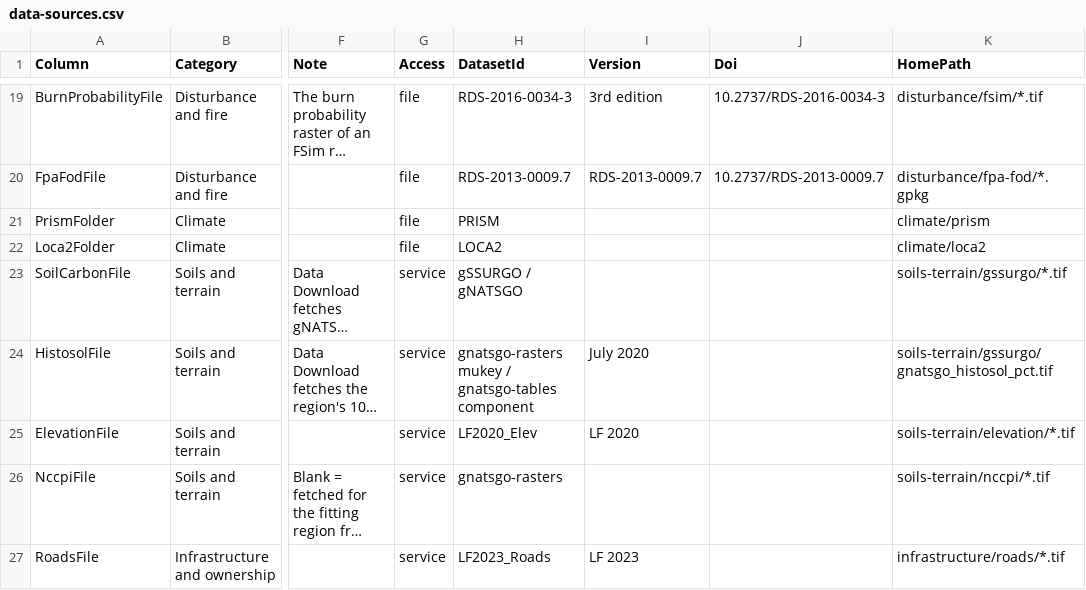
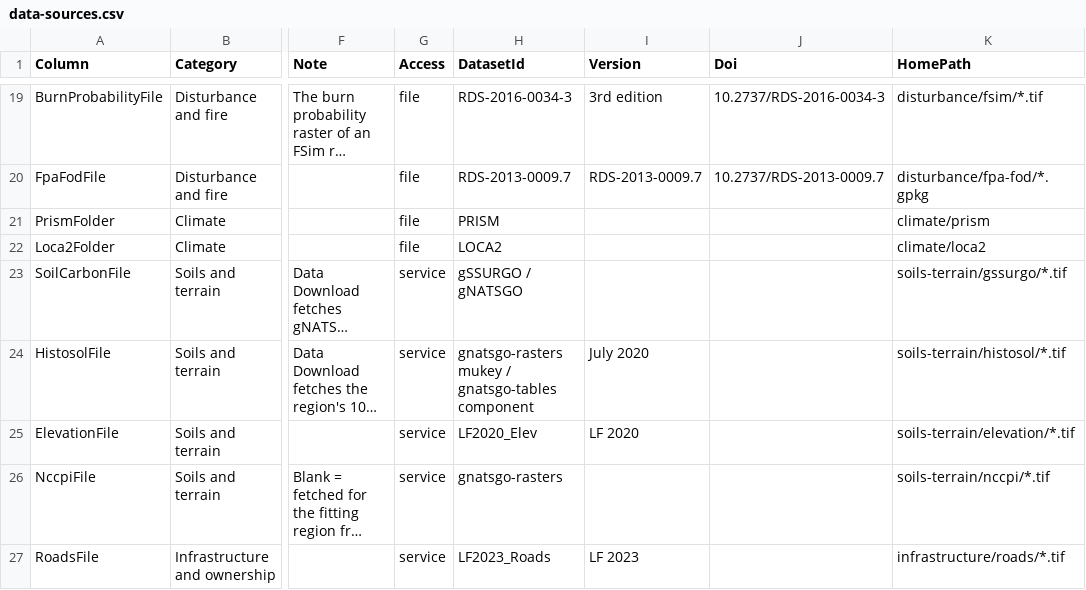
Before and after one commit to bsleeter/lucasCore, a CSV file: defaults/library/data-sources.csv, drawn as a sheet; only a part is shown, gaps mark what is left out; long unchanged cells end in …; the diff names each change by its address in the sheet, - before the commit and + after, or states it on an @@ line.

```diff
--- a/defaults/library/data-sources.csv
+++ b/defaults/library/data-sources.csv
-K24 (HomePath): soils-terrain/gssurgo/gnatsgo_histosol_pct.tif
+K24 (HomePath): soils-terrain/histosol/*.tif
```
